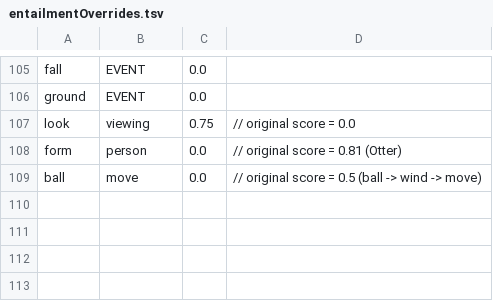
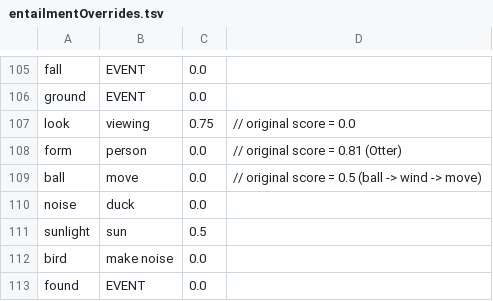
Before and after one commit to allenai/tableilp, a TSV file: src/main/resources/entailmentOverrides.tsv, drawn as a sheet; only a part is shown, gaps mark what is left out; the diff names each change by its address in the sheet, - before the commit and + after, or states it on an @@ line.

Commit message:
Added matching relations present in tables with patterns in question. Match the manually specified patterns for relations in the table with questions to allow alignments that have the same relation in the question (based on the patterns) as in the table (specified in kbRelations)

```diff
--- a/src/main/resources/entailmentOverrides.tsv
+++ b/src/main/resources/entailmentOverrides.tsv
+row 110: noise | duck | 0.0
+row 111: sunlight | sun | 0.5
+row 112: bird | make noise | 0.0
+row 113: found | EVENT | 0.0
```
Also changed, not shown: 11 other files.
